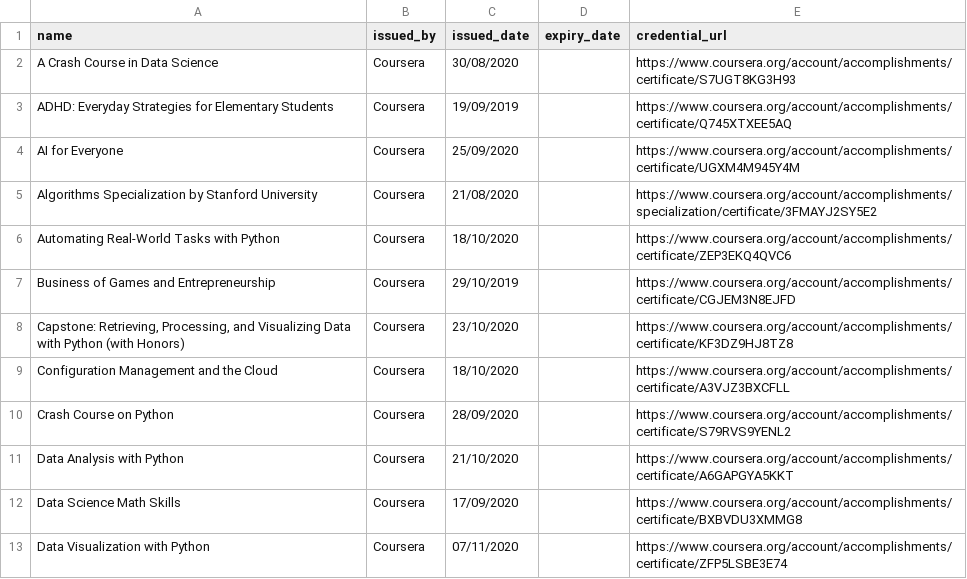
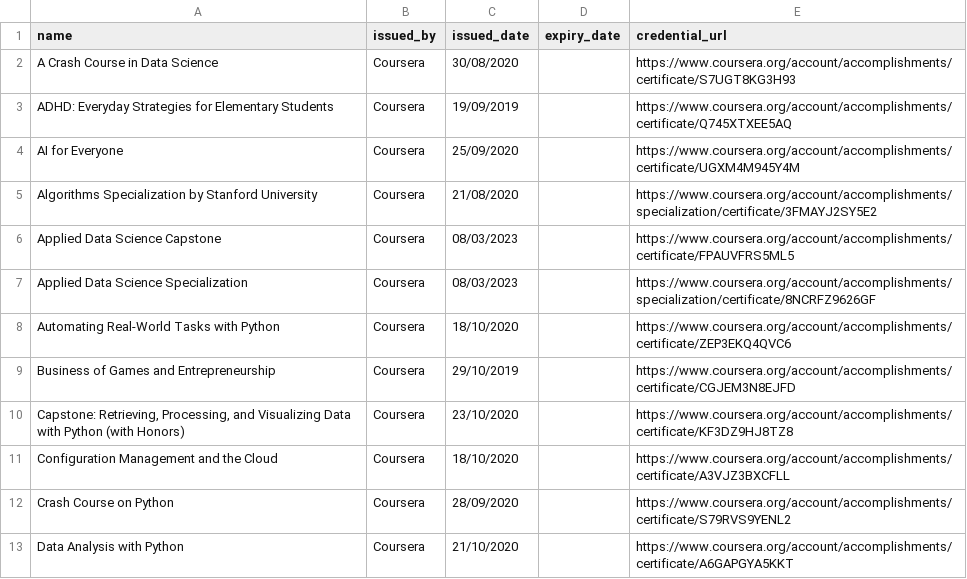
Before and after one commit to crypticsy/crypticsy, a CSV file: certifications/certificates.csv, drawn as a sheet; only a part is shown; the shorter side is filled out with more unchanged rows.

Commit message:
updated certificates and profile : 2023-03-08

```diff
--- a/certifications/certificates.csv
+++ b/certifications/certificates.csv
@@ -5,2 +5,4 @@ AI for Everyone,Coursera,25/09/2020,,https://www.coursera.org/account/accomplish
 Algorithms Specialization by Stanford University,Coursera,21/08/2020,,https://www.coursera.org/account/accomplishments/specialization/certificate/3FMAYJ2SY5E2
+Applied Data Science Capstone,Coursera,08/03/2023,,https://www.coursera.org/account/accomplishments/certificate/FPAUVFRS5ML5
+Applied Data Science Specialization,Coursera,08/03/2023,,https://www.coursera.org/account/accomplishments/specialization/certificate/8NCRFZ9626GF
 Automating Real-World Tasks with Python,Coursera,18/10/2020,,https://www.coursera.org/account/accomplishments/certificate/ZEP3EKQ4QVC6
```
Also changed, not shown: 1 other file.
